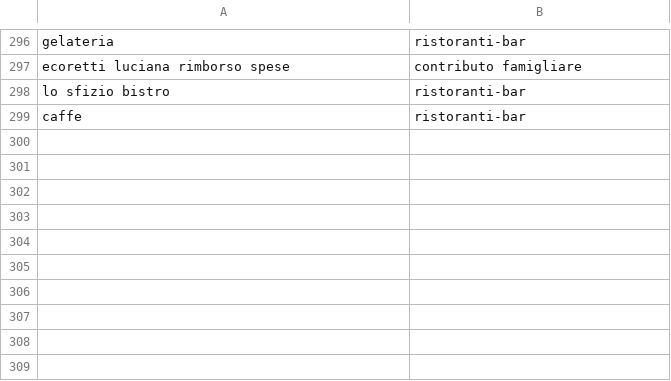
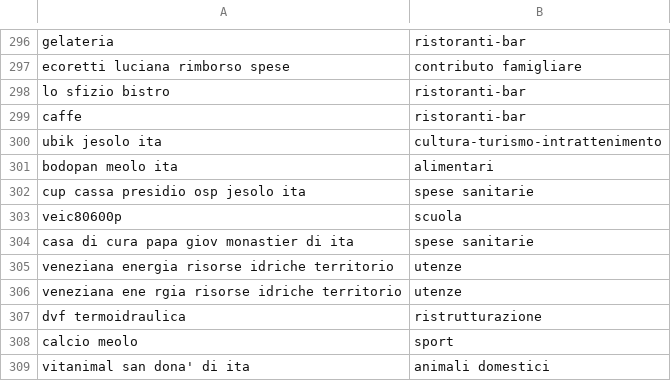
Before and after one commit to mattiazaffalon/dbt-bank-transactions, a CSV file: dbt_bank_transactions/seeds/transaction_categories.csv, drawn as a sheet; only a part is shown, gaps mark what is left out; the diff names each change by its address in the sheet, - before the commit and + after, or states it on an @@ line.

```diff
--- a/dbt_bank_transactions/seeds/transaction_categories.csv
+++ b/dbt_bank_transactions/seeds/transaction_categories.csv
+row 300: ubik jesolo ita | cultura-turismo-intrattenimento
+row 301: bodopan meolo ita | alimentari
+row 302: cup cassa presidio osp jesolo ita | spese sanitarie
+row 303: veic80600p | scuola
+row 304: casa di cura papa giov monastier di ita | spese sanitarie
+row 305: veneziana energia risorse idriche territorio | utenze
+row 306: veneziana ene rgia risorse idriche territorio | utenze
+row 307: dvf termoidraulica | ristrutturazione
+row 308: calcio meolo | sport
+row 309: vitanimal san dona' di ita | animali domestici
```
Also changed, not shown: dbt_bank_transactions/seeds/categories.csv, 5 other files.
